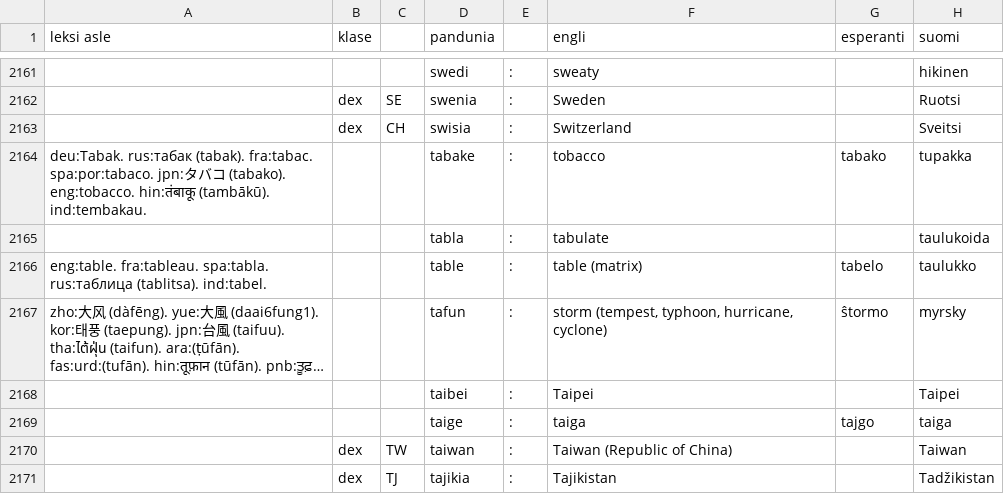
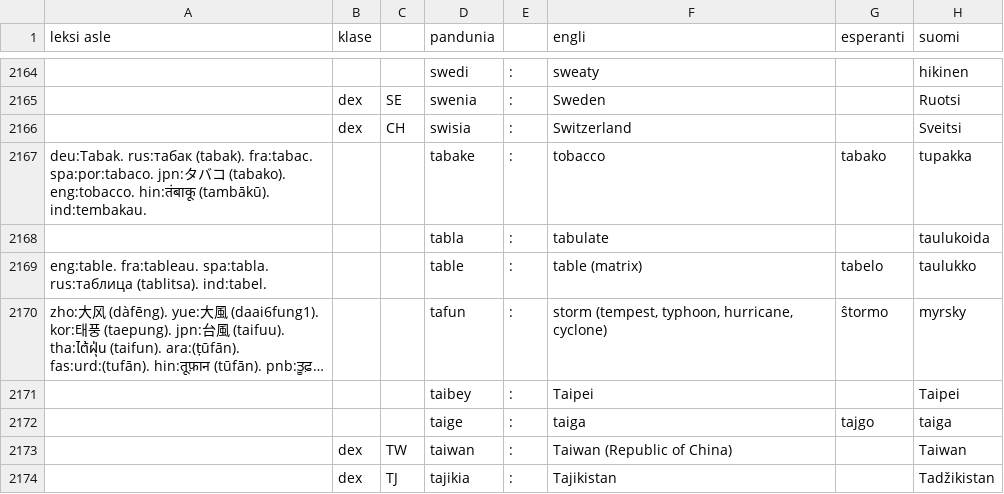
Before and after one commit to barumau/pandunia, a TSV file: pandunia-lekse.tsv, drawn as a sheet; only a part is shown, gaps mark what is left out; long unchanged cells end in …; addresses are those after the commit; the diff covers the shown part only; the diff names each change by its address in the sheet, - before the commit and + after, or states it on an @@ line.

```diff
--- a/pandunia-lekse.tsv
+++ b/pandunia-lekse.tsv
-D2171 (pandunia): taibei
+D2171 (pandunia): taibey
```
Also changed, not shown: 11 added rows, 8 removed rows and 13 edited cells elsewhere in this file, 13 other files.
